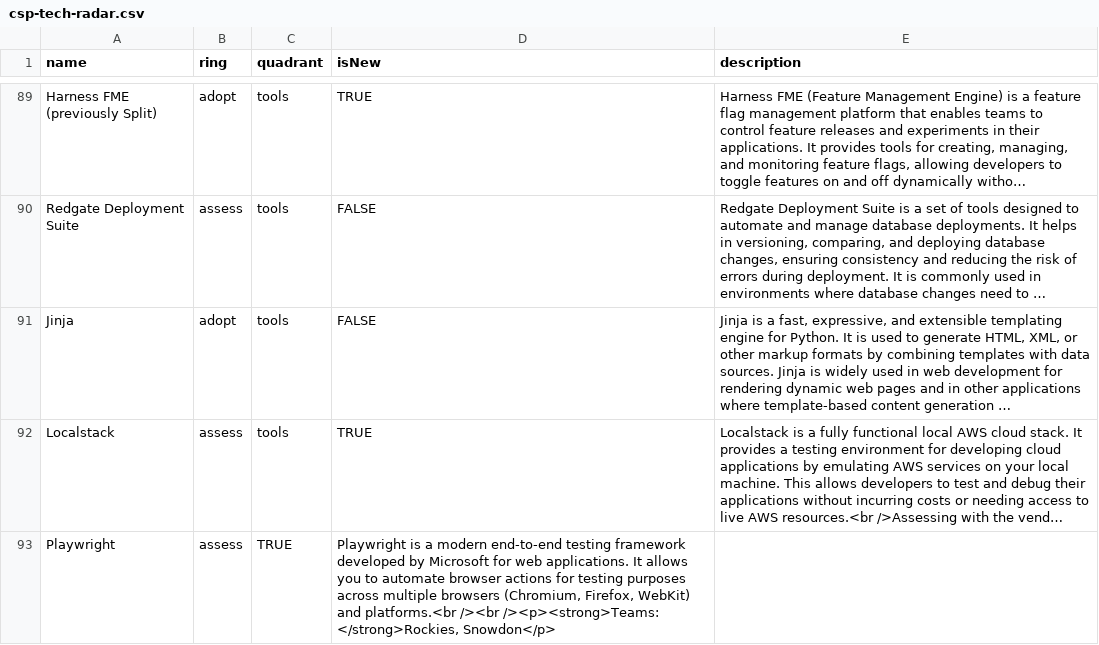
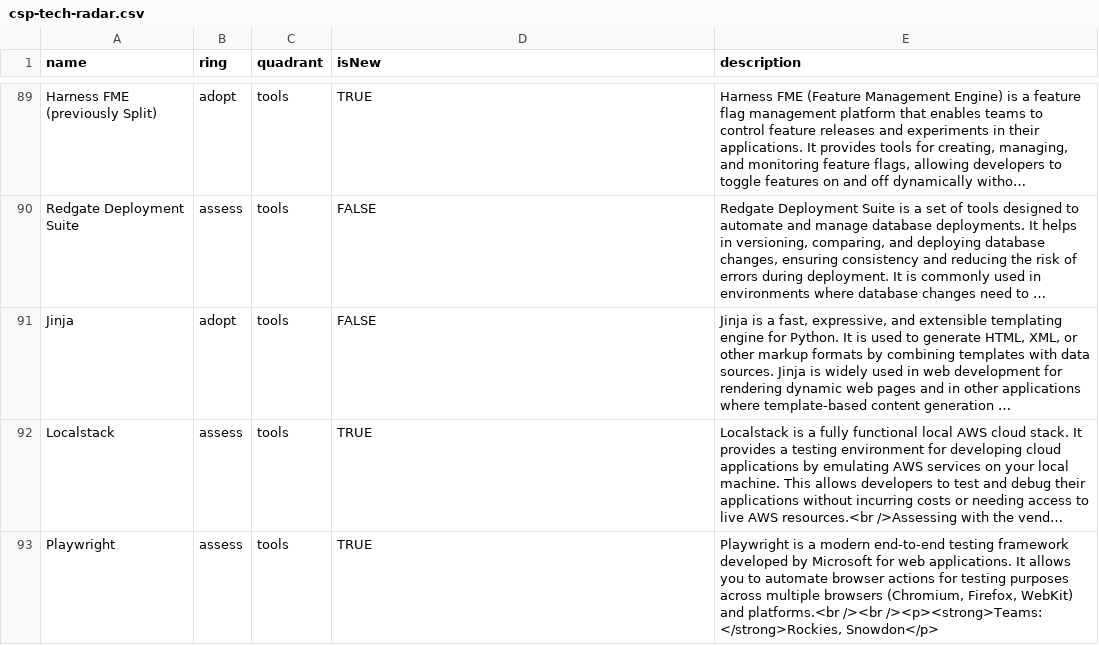
Before and after one commit to sky-uk/csp-tech-radar, a CSV file: csp-tech-radar.csv, drawn as a sheet; only a part is shown, gaps mark what is left out; long unchanged cells end in …; the diff names each change by its address in the sheet, - before the commit and + after, or states it on an @@ line.

Commit message:
Update csp-tech-radar.csv

```diff
--- a/csp-tech-radar.csv
+++ b/csp-tech-radar.csv
-C93 (quadrant): TRUE
+C93 (quadrant): tools
-D93 (isNew): Playwright is a modern end-to-end testing framework developed by Microsoft for web applications. It allows you to automate browser actions for testing purposes across multiple browsers (Chromium, Firefox, WebKit) and platforms.<br /><br /><p><strong>Teams: </strong>Rockies, Snowdon</p>
+D93 (isNew): TRUE
-E93 (description): (empty)
+E93 (description): Playwright is a modern end-to-end testing framework developed by Microsoft for web applications. It allows you to automate browser actions for testing purposes across multiple browsers (Chromium, Firefox, WebKit) and platforms.<br /><br /><p><strong>Teams: </strong>Rockies, Snowdon</p>
```
